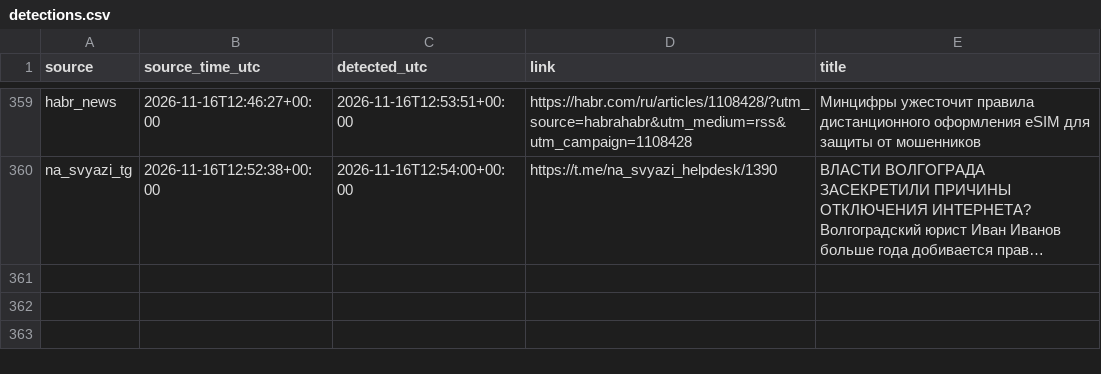
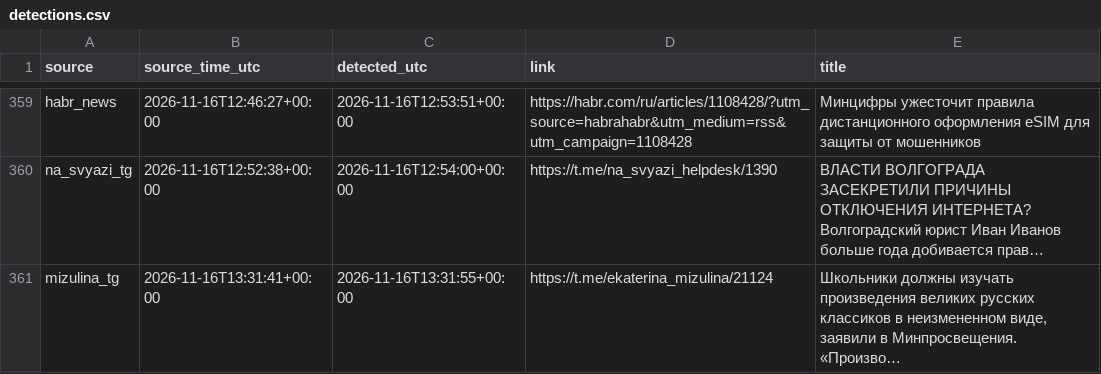
Before and after one commit to kvyvo/rknkid-radar, a CSV file: detections.csv, drawn as a sheet; only a part is shown, gaps mark what is left out.

```diff
--- a/detections.csv
+++ b/detections.csv
@@ -488 +488,2 @@ habr_news,2026-11-16T12:46:27+00:00,2026-11-16T12:53:51+00:00,https://habr.com/r
 na_svyazi_tg,2026-11-16T12:52:38+00:00,2026-11-16T12:54:00+00:00,https://t.me/na_svyazi_helpdesk/1390,"ВЛАСТИ ВОЛГОГРАДА ЗАСЕКРЕТИЛИ ПРИЧИНЫ ОТКЛЮЧЕНИЯ ИНТЕРНЕТА? Волгоградский юрист Иван Иванов больше года добивается прав…"
+mizulina_tg,2026-11-16T13:31:41+00:00,2026-11-16T13:31:55+00:00,https://t.me/ekaterina_mizulina/21124,"Школьники должны изучать произведения великих русских классиков в неизмененном виде, заявили в Минпросвещения. «Произво…"
```
Also changed, not shown: 1 other file.
